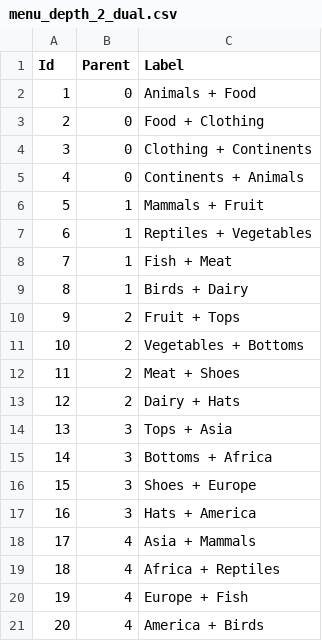
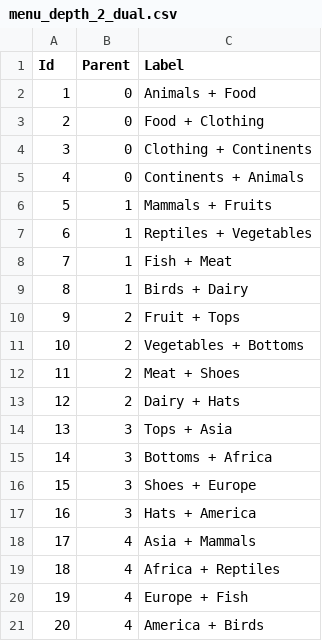
Before and after one commit to E0011875/cs4249_assgn1_ay1819s1, a CSV file: data/menu_depth_2_dual.csv, drawn as a sheet.

```diff
--- a/data/menu_depth_2_dual.csv
+++ b/data/menu_depth_2_dual.csv
@@ -5,3 +5,3 @@ Id,Parent,Label
 4,0,Continents + Animals
-5,1,Mammals + Fruit
+5,1,Mammals + Fruits
 6,1,Reptiles + Vegetables
```
Also changed, not shown: data/menu_depth_3_dual.csv, 1 other file.
